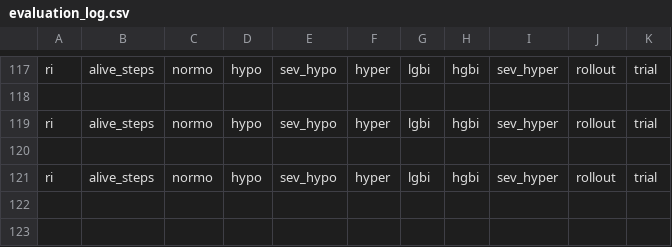
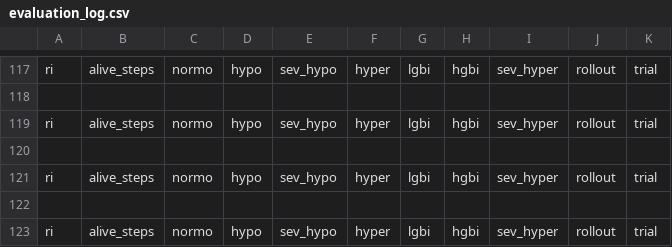
Before and after one commit to RL4H/G2P2C, a CSV file: results/evaluation_log.csv, drawn as a sheet; only a part is shown, gaps mark what is left out.

```diff
--- a/results/evaluation_log.csv
+++ b/results/evaluation_log.csv
@@ -121 +121,3 @@ ri,alive_steps,normo,hypo,sev_hypo,hyper,lgbi,hgbi,sev_hyper,rollout,trial
 ri,alive_steps,normo,hypo,sev_hypo,hyper,lgbi,hgbi,sev_hyper,rollout,trial
+
+ri,alive_steps,normo,hypo,sev_hypo,hyper,lgbi,hgbi,sev_hyper,rollout,trial
```
Also changed, not shown: results/aux_model_log.csv, results/experiment_summary.csv, 4 other files.
